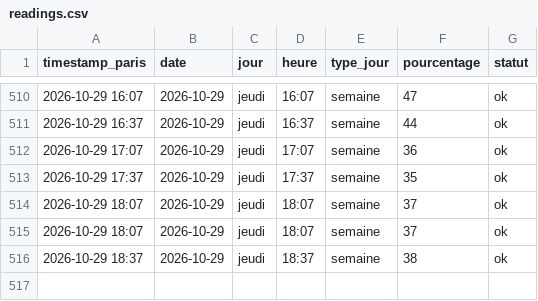
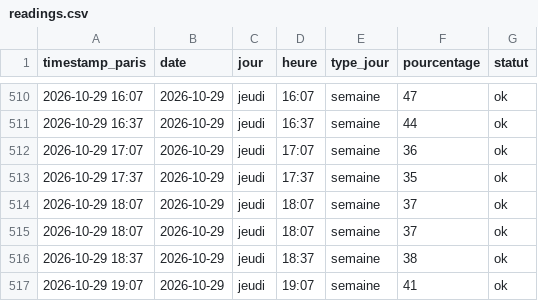
Before and after one commit to edwolfpack/caliceo-affluence, a CSV file: data/readings.csv, drawn as a sheet; only a part is shown, gaps mark what is left out; the diff names each change by its address in the sheet, - before the commit and + after, or states it on an @@ line.

```diff
--- a/data/readings.csv
+++ b/data/readings.csv
+row 517: 2026-10-29 19:07 | 2026-10-29 | jeudi | 19:07 | semaine | 41 | ok
```
